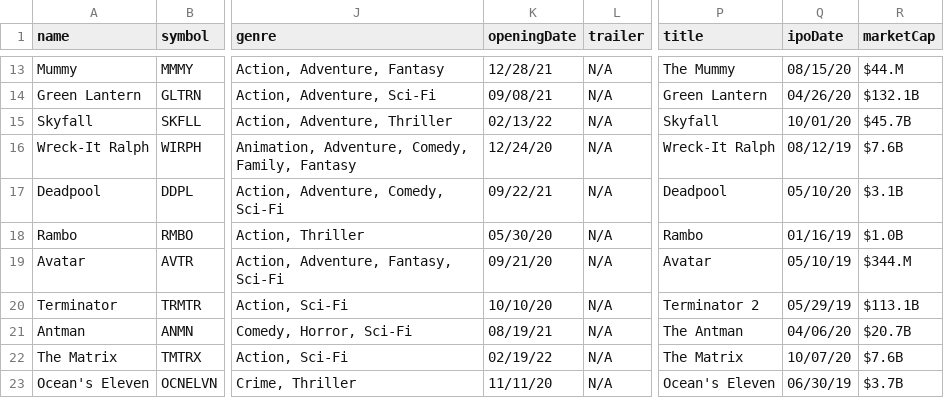
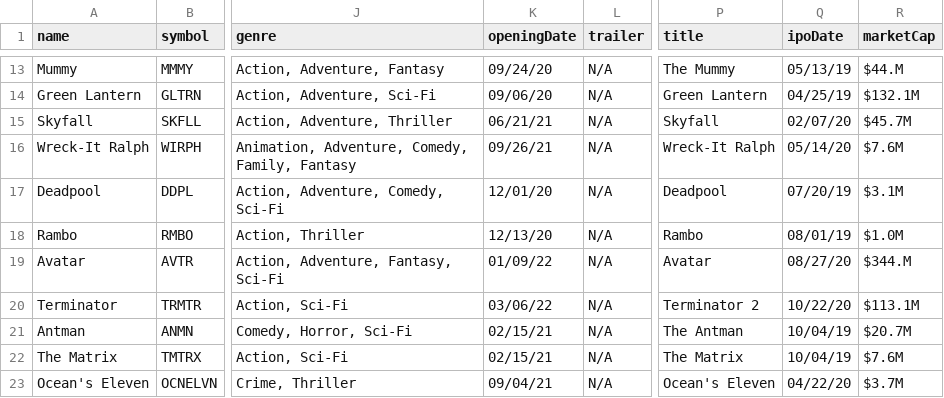
Before and after one commit to luxfi/cex, a CSV file: assets/tempData/movies.csv, drawn as a sheet; only a part is shown, gaps mark what is left out; the diff covers the shown part only; the diff names each change by its address in the sheet, - before the commit and + after, or states it on an @@ line.

Commit message:
update market cap data

```diff
--- a/assets/tempData/movies.csv
+++ b/assets/tempData/movies.csv
-K13 (openingDate): 12/28/21
+K13 (openingDate): 09/24/20
-Q13 (ipoDate): 08/15/20
+Q13 (ipoDate): 05/13/19
-K14 (openingDate): 09/08/21
+K14 (openingDate): 09/06/20
-Q14 (ipoDate): 04/26/20
+Q14 (ipoDate): 04/25/19
-R14 (marketCap): $132.1B
+R14 (marketCap): $132.1M
-K15 (openingDate): 02/13/22
+K15 (openingDate): 06/21/21
-Q15 (ipoDate): 10/01/20
+Q15 (ipoDate): 02/07/20
-R15 (marketCap): $45.7B
+R15 (marketCap): $45.7M
-K16 (openingDate): 12/24/20
+K16 (openingDate): 09/26/21
-Q16 (ipoDate): 08/12/19
+Q16 (ipoDate): 05/14/20
-R16 (marketCap): $7.6B
+R16 (marketCap): $7.6M
-K17 (openingDate): 09/22/21
+K17 (openingDate): 12/01/20
-Q17 (ipoDate): 05/10/20
+Q17 (ipoDate): 07/20/19
-R17 (marketCap): $3.1B
+R17 (marketCap): $3.1M
-K18 (openingDate): 05/30/20
+K18 (openingDate): 12/13/20
-Q18 (ipoDate): 01/16/19
+Q18 (ipoDate): 08/01/19
-R18 (marketCap): $1.0B
+R18 (marketCap): $1.0M
-K19 (openingDate): 09/21/20
+K19 (openingDate): 01/09/22
-Q19 (ipoDate): 05/10/19
+Q19 (ipoDate): 08/27/20
-K20 (openingDate): 10/10/20
+K20 (openingDate): 03/06/22
-Q20 (ipoDate): 05/29/19
+Q20 (ipoDate): 10/22/20
-R20 (marketCap): $113.1B
+R20 (marketCap): $113.1M
-K21 (openingDate): 08/19/21
+K21 (openingDate): 02/15/21
-Q21 (ipoDate): 04/06/20
+Q21 (ipoDate): 10/04/19
-R21 (marketCap): $20.7B
+R21 (marketCap): $20.7M
-K22 (openingDate): 02/19/22
+K22 (openingDate): 02/15/21
-Q22 (ipoDate): 10/07/20
+Q22 (ipoDate): 10/04/19
-R22 (marketCap): $7.6B
+R22 (marketCap): $7.6M
-K23 (openingDate): 11/11/20
+K23 (openingDate): 09/04/21
-Q23 (ipoDate): 06/30/19
+Q23 (ipoDate): 04/22/20
-R23 (marketCap): $3.7B
+R23 (marketCap): $3.7M
```
Also changed, not shown: 43 edited cells elsewhere in this file, 2 other files.
